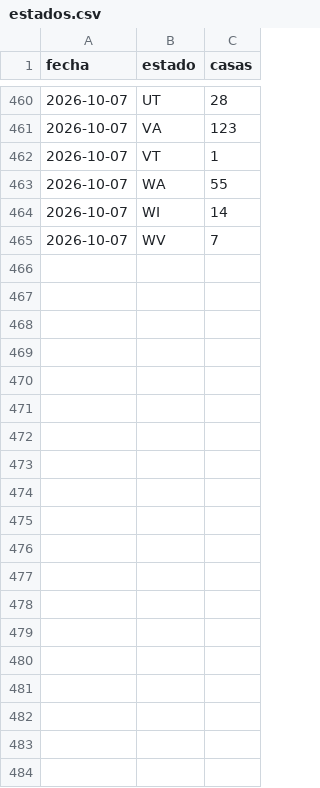
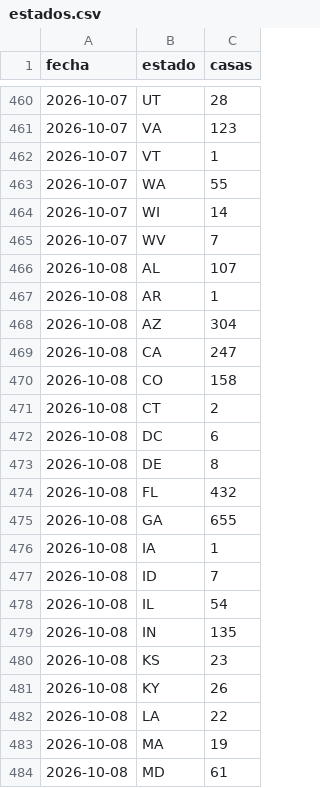
Before and after one commit to fernandoalvaropastor/Projects, a CSV file: data/estados.csv, drawn as a sheet; only a part is shown, gaps mark what is left out; the diff covers the shown part only; the diff names each change by its address in the sheet, - before the commit and + after, or states it on an @@ line.

```diff
--- a/data/estados.csv
+++ b/data/estados.csv
+row 466: 2026-10-08 | AL | 107
+row 467: 2026-10-08 | AR | 1
+row 468: 2026-10-08 | AZ | 304
+row 469: 2026-10-08 | CA | 247
+row 470: 2026-10-08 | CO | 158
+row 471: 2026-10-08 | CT | 2
+row 472: 2026-10-08 | DC | 6
+row 473: 2026-10-08 | DE | 8
+row 474: 2026-10-08 | FL | 432
+row 475: 2026-10-08 | GA | 655
+row 476: 2026-10-08 | IA | 1
+row 477: 2026-10-08 | ID | 7
+row 478: 2026-10-08 | IL | 54
+row 479: 2026-10-08 | IN | 135
+row 480: 2026-10-08 | KS | 23
+row 481: 2026-10-08 | KY | 26
+row 482: 2026-10-08 | LA | 22
+row 483: 2026-10-08 | MA | 19
+row 484: 2026-10-08 | MD | 61
```
Also changed, not shown: 24 added rows elsewhere in this file, data/historico.csv, data/precios.csv, 10 other files.
